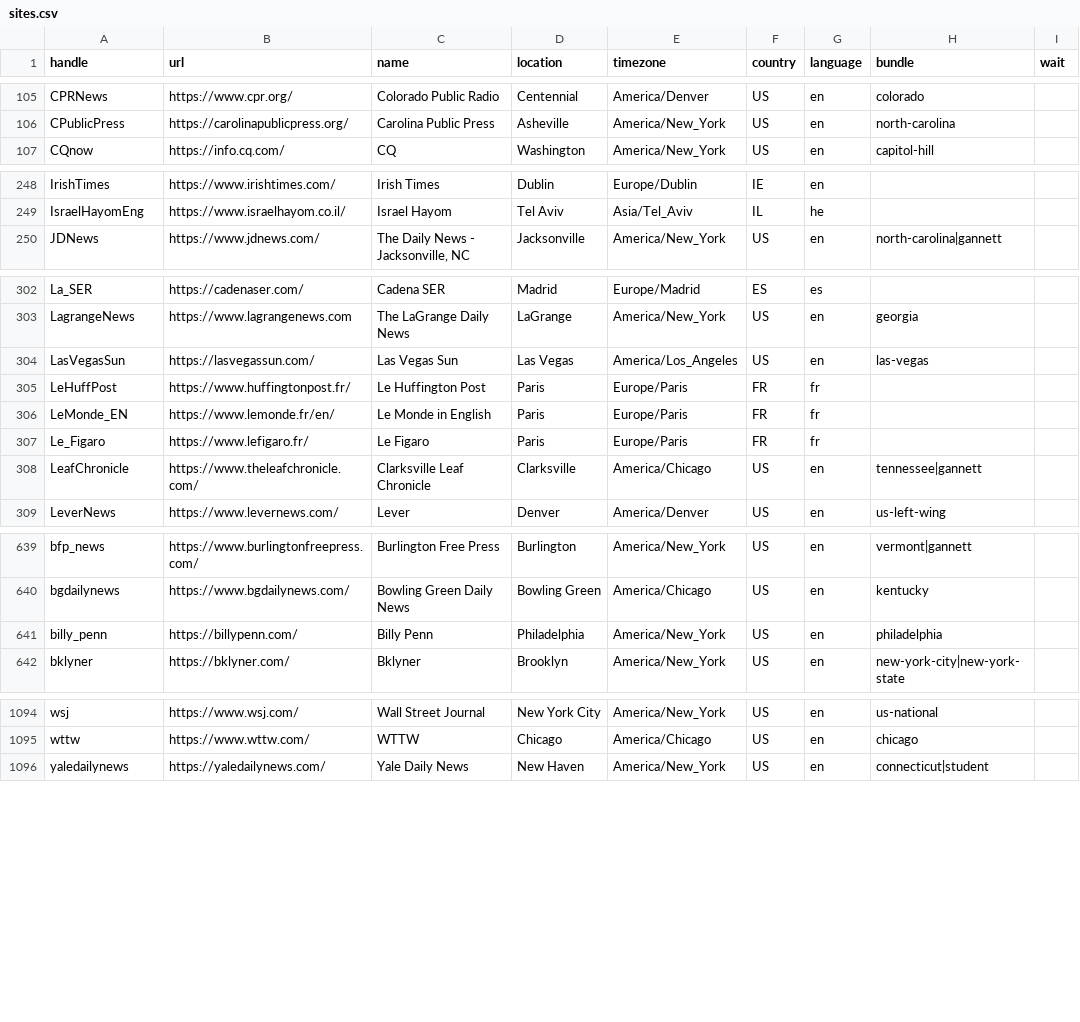
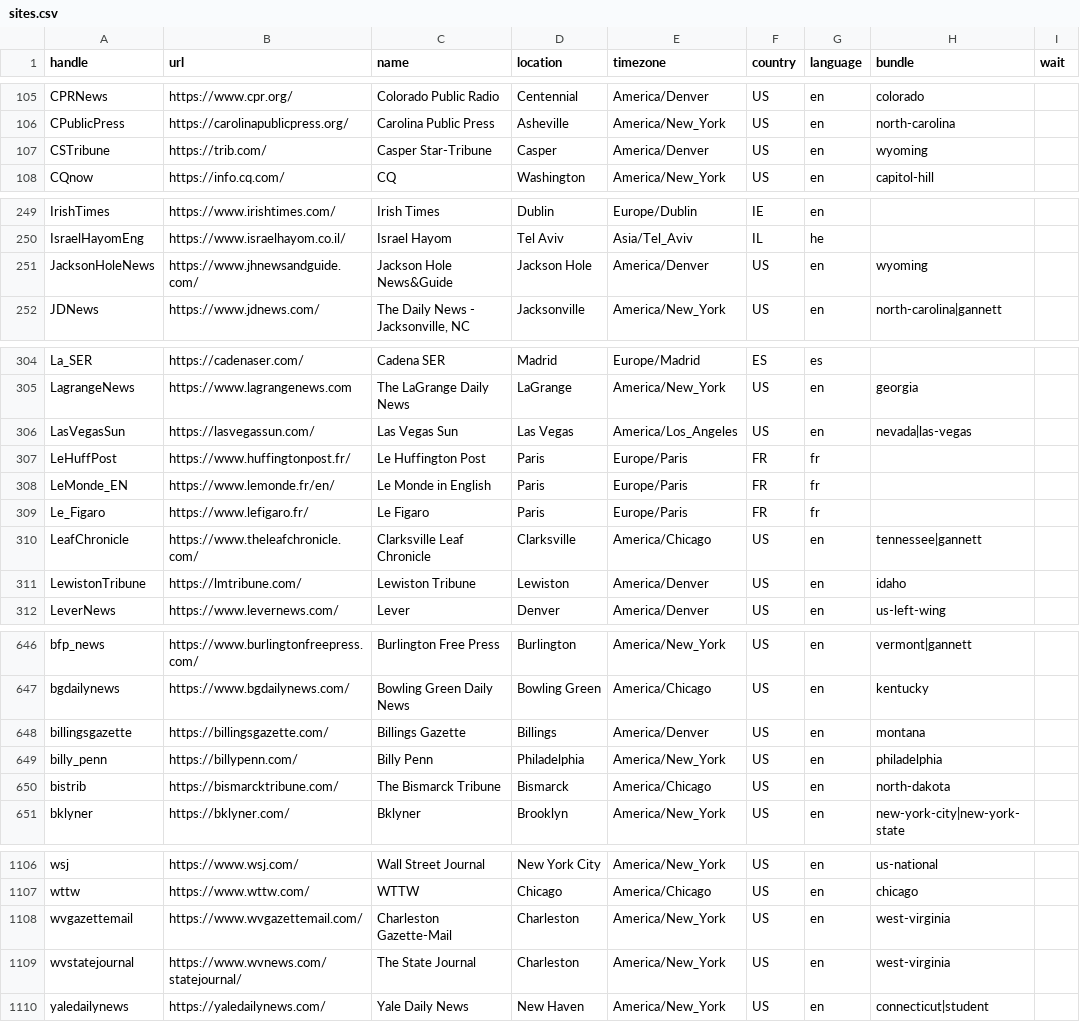
Before and after one commit to turbodatadrifter3tdi/news-homepages, a CSV file: newshomepages/sources/sites.csv, drawn as a sheet; only a part is shown, gaps mark what is left out; the diff covers the shown part only.

Commit message:
Have at least three sites in each state (#347)
* Have at least three sites in each state

as in 343 and 346

* Fix leading underscore in fiquemsabendo

* Bring back Verge

```diff
--- a/newshomepages/sources/sites.csv
+++ b/newshomepages/sources/sites.csv
@@ -106,2 +106,3 @@ CPRNews,https://www.cpr.org/,Colorado Public Radio,Centennial,America/Denver,US,
 CPublicPress,https://carolinapublicpress.org/,Carolina Public Press,Asheville,America/New_York,US,en,north-carolina,
+CSTribune,https://trib.com/,Casper Star-Tribune,Casper,America/Denver,US,en,wyoming,
 CQnow,https://info.cq.com/,CQ,Washington,America/New_York,US,en,capitol-hill,
@@ -249,2 +250,3 @@ IrishTimes,https://www.irishtimes.com/,Irish Times,Dublin,Europe/Dublin,IE,en,,
 IsraelHayomEng,https://www.israelhayom.co.il/,Israel Hayom,Tel Aviv,Asia/Tel_Aviv,IL,he,,
+JacksonHoleNews,https://www.jhnewsandguide.com/,Jackson Hole News&Guide,Jackson Hole,America/Denver,US,en,wyoming,
 JDNews,https://www.jdnews.com/,"The Daily News - Jacksonville, NC",Jacksonville,America/New_York,US,en,north-carolina|gannett,
@@ -303,3 +305,3 @@ La_SER,https://cadenaser.com/,Cadena SER,Madrid,Europe/Madrid,ES,es,,
 LagrangeNews,https://www.lagrangenews.com,The LaGrange Daily News,LaGrange,America/New_York,US,en,georgia,
-LasVegasSun,https://lasvegassun.com/,Las Vegas Sun,Las Vegas,America/Los_Angeles,US,en,las-vegas,
+LasVegasSun,https://lasvegassun.com/,Las Vegas Sun,Las Vegas,America/Los_Angeles,US,en,nevada|las-vegas,
 LeHuffPost,https://www.huffingtonpost.fr/,Le Huffington Post,Paris,Europe/Paris,FR,fr,,
@@ -308,2 +310,3 @@ Le_Figaro,https://www.lefigaro.fr/,Le Figaro,Paris,Europe/Paris,FR,fr,,
 LeafChronicle,https://www.theleafchronicle.com/,Clarksville Leaf Chronicle,Clarksville,America/Chicago,US,en,tennessee|gannett,
+LewistonTribune,https://lmtribune.com/,Lewiston Tribune,Lewiston,America/Denver,US,en,idaho,
 LeverNews,https://www.levernews.com/,Lever,Denver,America/Denver,US,en,us-left-wing,
@@ -640,3 +647,5 @@ bfp_news,https://www.burlingtonfreepress.com/,Burlington Free Press,Burlington,A
 bgdailynews,https://www.bgdailynews.com/,Bowling Green Daily News,Bowling Green,America/Chicago,US,en,kentucky,
+billingsgazette,https://billingsgazette.com/,Billings Gazette,Billings,America/Denver,US,en,montana,
 billy_penn,https://billypenn.com/,Billy Penn,Philadelphia,America/New_York,US,en,philadelphia,
+bistrib,https://bismarcktribune.com/,The Bismarck Tribune,Bismarck,America/Chicago,US,en,north-dakota,
 bklyner,https://bklyner.com/,Bklyner,Brooklyn,America/New_York,US,en,new-york-city|new-york-state,
@@ -1095,2 +1107,4 @@ wsj,https://www.wsj.com/,Wall Street Journal,New York City,America/New_York,US,e
 wttw,https://www.wttw.com/,WTTW,Chicago,America/Chicago,US,en,chicago,
+wvgazettemail,https://www.wvgazettemail.com/,Charleston Gazette-Mail,Charleston,America/New_York,US,en,west-virginia,
+wvstatejournal,https://www.wvnews.com/statejournal/,The State Journal,Charleston,America/New_York,US,en,west-virginia,
 yaledailynews,https://yaledailynews.com/,Yale Daily News,New Haven,America/New_York,US,en,connecticut|student,
```
Also changed, not shown: 7 added rows and 7 edited cells elsewhere in this file.
